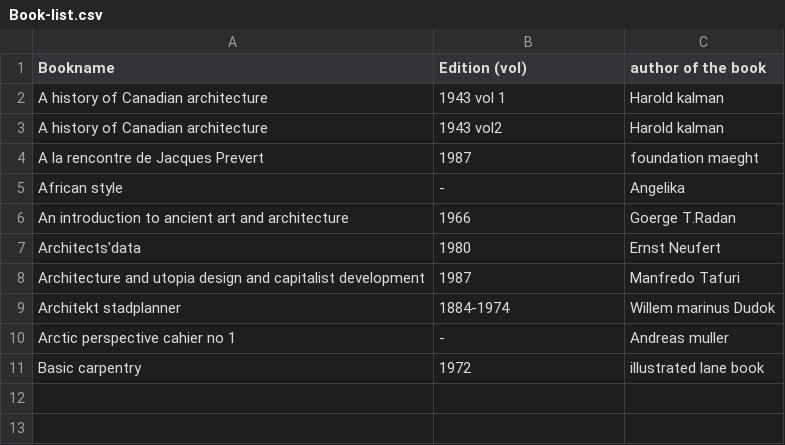
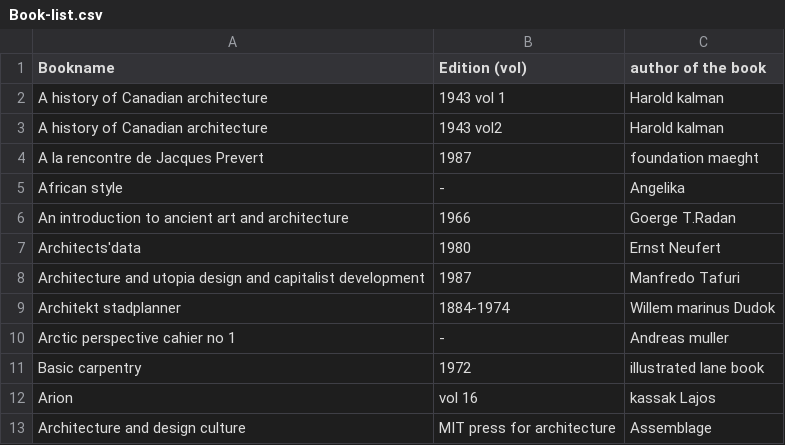
Before and after one commit to WeAreYEF/PAGarchLibrary, a CSV file: Book-list.csv, drawn as a sheet.

Commit message:
Update Book-list.csv

```diff
--- a/Book-list.csv
+++ b/Book-list.csv
@@ -11 +11,3 @@ Arctic perspective cahier no 1,-,Andreas muller
 Basic carpentry, 1972, illustrated lane book
+Arion ,vol 16,kassak Lajos
+Architecture and design culture,MIT press for architecture, Assemblage
```
